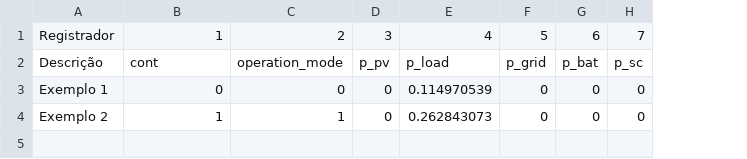
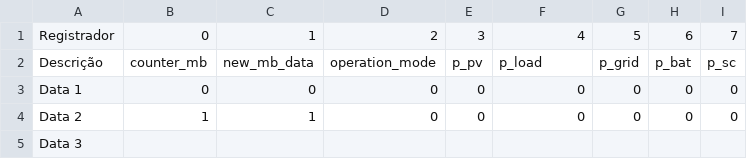
Before and after one commit to Wesley-SR/MPC-WIQ, a CSV file: modbus_comunication/modbus_standard.csv, drawn as a sheet; only a part is shown; addresses are those after the commit; rows hold the shown columns only; the diff names each change by its address in the sheet, - before the commit and + after, or states it on an @@ line.

Commit message:
Preparing database to test modbus communication

```diff
--- a/modbus_comunication/modbus_standard.csv
+++ b/modbus_comunication/modbus_standard.csv
+column B, rows 1-4: 0 | counter_mb | 0 | 1
-C2: cont
+C2: new_mb_data
-A3: Exemplo 1
+A3: Data 1
-F3: 0.114970539
+F3: 0
-A4: Exemplo 2
+A4: Data 2
-D4: 1
+D4: 0
-F4: 0.262843073
+F4: 0
+row 5: Data 3
```
Also changed, not shown: 13 other files.
